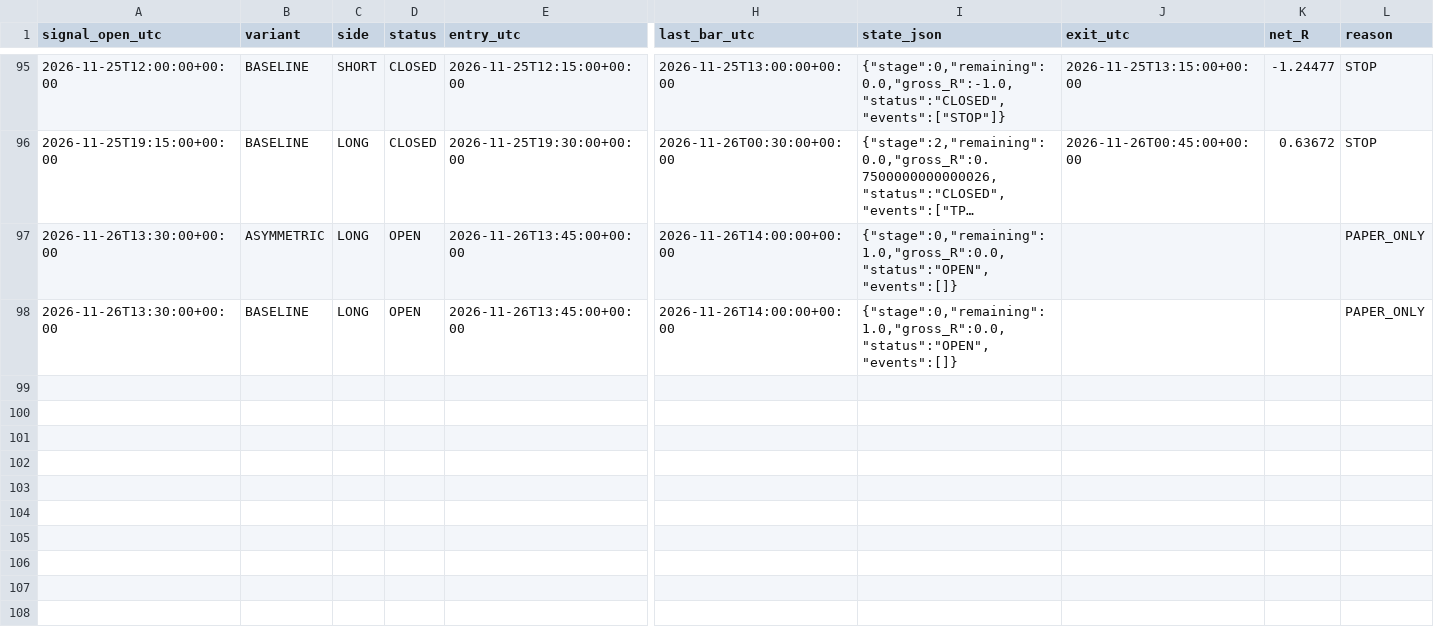
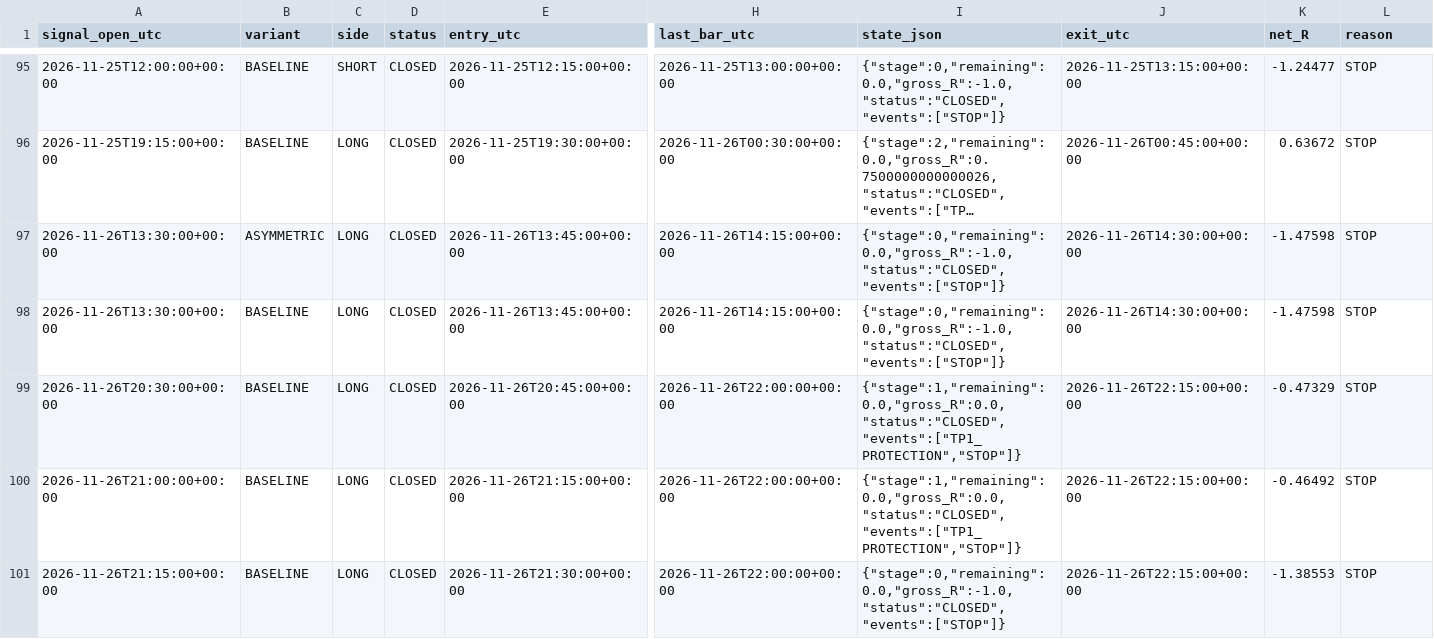
Before and after one commit to ReneGold/bitcoin-signal-bot, a CSV file: bitcoin_v4_paper_trades.csv, drawn as a sheet; only a part is shown, gaps mark what is left out; long unchanged cells end in …; rows hold the shown columns only; the diff names each change by its address in the sheet, - before the commit and + after, or states it on an @@ line.

```diff
--- a/bitcoin_v4_paper_trades.csv
+++ b/bitcoin_v4_paper_trades.csv
-D97:D98 (status): OPEN
+D97:D98 (status): CLOSED
-H97:H98 (last_bar_utc): 2026-11-26T14:00:00+00:00
+H97:H98 (last_bar_utc): 2026-11-26T14:15:00+00:00
-I97:I98 (state_json): {"stage":0,"remaining":1.0,"gross_R":0.0,"status":"OPEN","events":[]}
+I97:I98 (state_json): {"stage":0,"remaining":0.0,"gross_R":-1.0,"status":"CLOSED","events":["STOP"]}
-J97:J98 (exit_utc): (empty)
+J97:J98 (exit_utc): 2026-11-26T14:30:00+00:00
-K97:K98 (net_R): (empty)
+K97:K98 (net_R): -1.47598
-L97:L98 (reason): PAPER_ONLY
+L97:L98 (reason): STOP
+row 99: 2026-11-26T20:30:00+00:00 | BASELINE | LONG | CLOSED | 2026-11-26T20:45:00+00:00 | 2026-11-26T22:00:00+00:00 | {"stage":1,"remaining":0.0,"gross_R":0.0,"status":"CLOSED","events":["TP1_PROTECTION","STOP"]} | 2026-11-26T22:15:00+00:00 | -0.47329 | STOP
+row 100: 2026-11-26T21:00:00+00:00 | BASELINE | LONG | CLOSED | 2026-11-26T21:15:00+00:00 | 2026-11-26T22:00:00+00:00 | {"stage":1,"remaining":0.0,"gross_R":0.0,"status":"CLOSED","events":["TP1_PROTECTION","STOP"]} | 2026-11-26T22:15:00+00:00 | -0.46492 | STOP
+row 101: 2026-11-26T21:15:00+00:00 | BASELINE | LONG | CLOSED | 2026-11-26T21:30:00+00:00 | 2026-11-26T22:00:00+00:00 | {"stage":0,"remaining":0.0,"gross_R":-1.0,"status":"CLOSED","events":["STOP"]} | 2026-11-26T22:15:00+00:00 | -1.38553 | STOP
```
Also changed, not shown: bitcoin_v4_forward_signals.csv.
